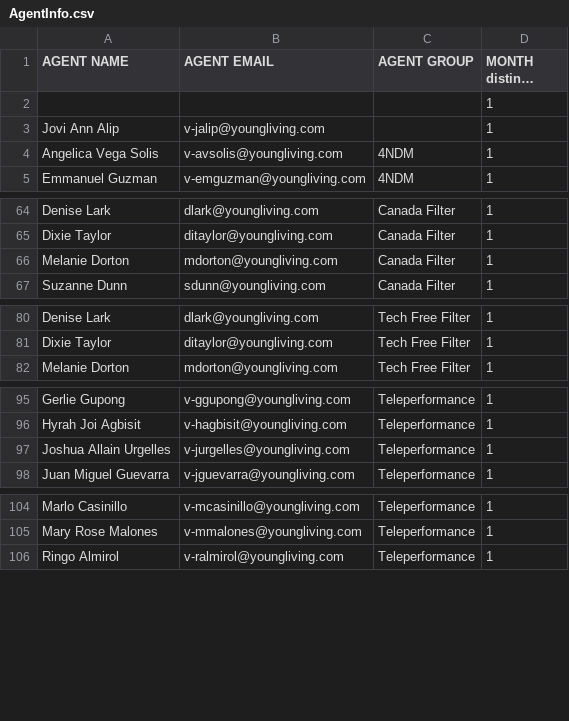
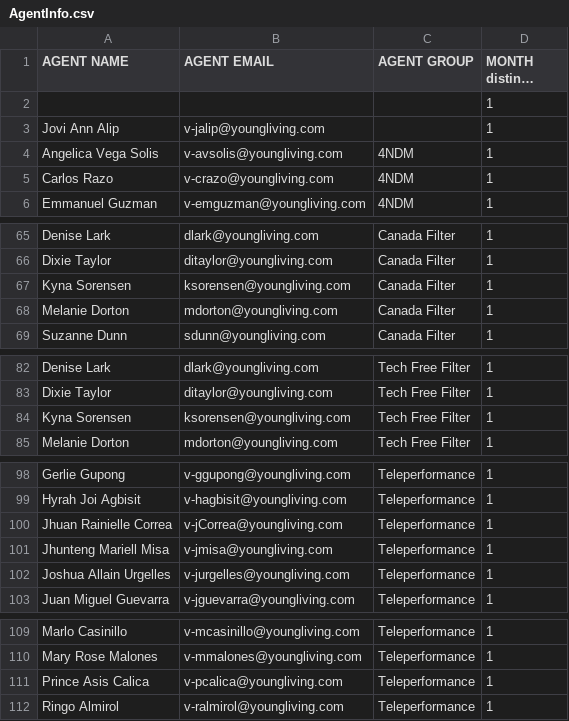
Before and after one commit to jeffbaldwin5/jeffbaldwin5, a CSV file: reporting/Output/AgentInfo.csv, drawn as a sheet; only a part is shown, gaps mark what is left out; long unchanged cells end in …; the diff covers the shown part only; the diff names each change by its address in the sheet, - before the commit and + after, or states it on an @@ line.

```diff
--- a/reporting/Output/AgentInfo.csv
+++ b/reporting/Output/AgentInfo.csv
+row 5: Carlos Razo | v-crazo@youngliving.com | 4NDM | 1
+row 67: Kyna Sorensen | ksorensen@youngliving.com | Canada Filter | 1
+row 84: Kyna Sorensen | ksorensen@youngliving.com | Tech Free Filter | 1
+row 100: Jhuan Rainielle Correa | v-jCorrea@youngliving.com | Teleperformance | 1
+row 101: Jhunteng Mariell Misa | v-jmisa@youngliving.com | Teleperformance | 1
+row 111: Prince Asis Calica | v-pcalica@youngliving.com | Teleperformance | 1
```
Also changed, not shown: 1 added row elsewhere in this file, reporting/Output/AgentDisp.csv, reporting/Output/AgentLogin.csv, 7 other files.
